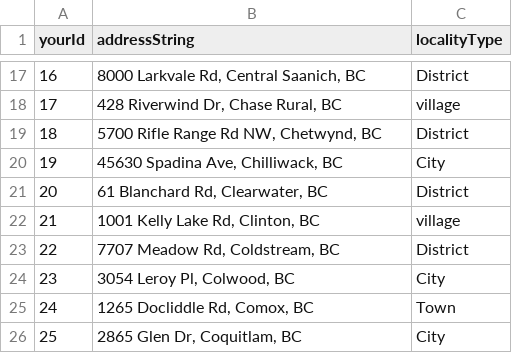
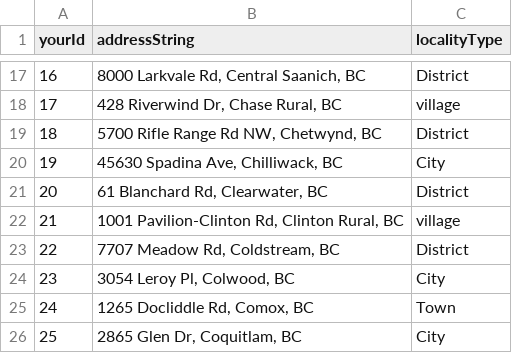
Before and after one commit to bcgov/ols-geocoder, a CSV file: sites_bc.csv, drawn as a sheet; only a part is shown, gaps mark what is left out.

Commit message:
Update sites_bc.csv
Updated record 21

```diff
--- a/sites_bc.csv
+++ b/sites_bc.csv
@@ -21,3 +21,3 @@ yourId,addressString,localityType
 20,"61 Blanchard Rd, Clearwater, BC",District
-21,"1001 Kelly Lake Rd, Clinton, BC",village
+21,"1001 Pavilion-Clinton Rd, Clinton Rural, BC",village
 22,"7707 Meadow Rd, Coldstream, BC",District
```
